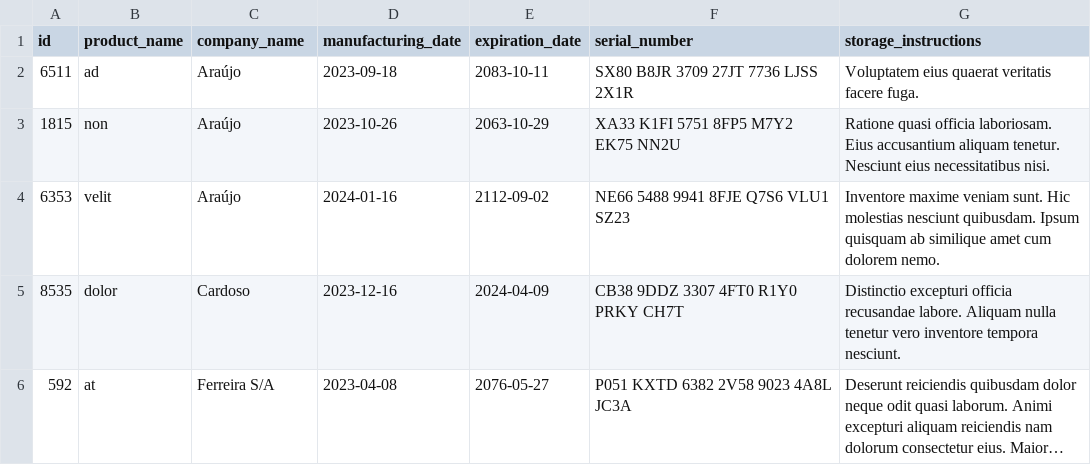
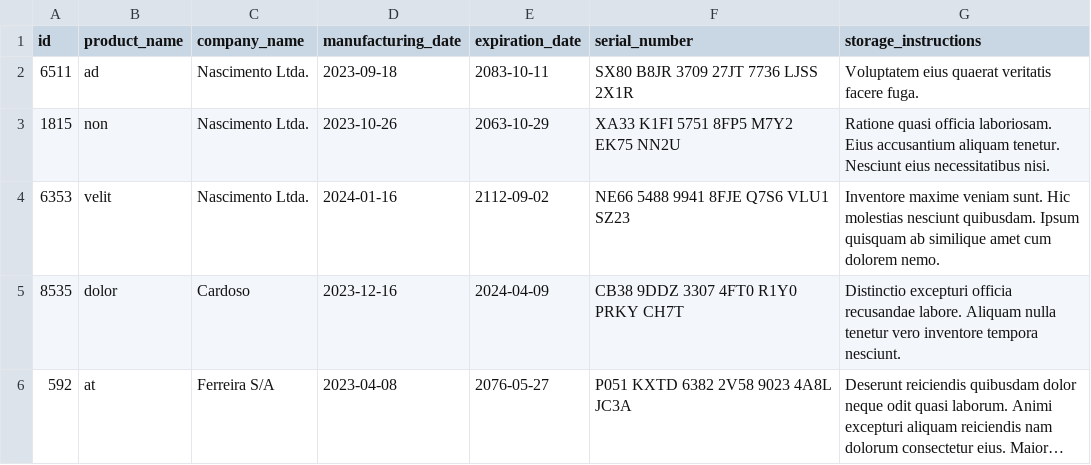
Before and after one commit to Laura2606/Inventory-report, a CSV file: inventory_report/data/inventory.csv, drawn as a sheet; long unchanged cells end in ….

```diff
--- a/inventory_report/data/inventory.csv
+++ b/inventory_report/data/inventory.csv
@@ -1,5 +1,5 @@
 id,product_name,company_name,manufacturing_date,expiration_date,serial_number,storage_instructions
-6511,ad,Araújo,2023-09-18,2083-10-11,SX80 B8JR 3709 27JT 7736 LJSS 2X1R,Voluptatem eius quaerat veritatis facere fuga.
-1815,non,Araújo,2023-10-26,2063-10-29,XA33 K1FI 5751 8FP5 M7Y2 EK75 NN2U,Ratione quasi officia laboriosam. Eius accusantium aliquam tenetur. Nesciunt eius necessitatibus nisi.
-6353,velit,Araújo,2024-01-16,2112-09-02,NE66 5488 9941 8FJE Q7S6 VLU1 SZ23,Inventore maxime veniam sunt. Hic molestias nesciunt quibusdam. Ipsum quisquam ab similique amet cum dolorem nemo.
+6511,ad,Nascimento Ltda.,2023-09-18,2083-10-11,SX80 B8JR 3709 27JT 7736 LJSS 2X1R,Voluptatem eius quaerat veritatis facere fuga.
+1815,non,Nascimento Ltda.,2023-10-26,2063-10-29,XA33 K1FI 5751 8FP5 M7Y2 EK75 NN2U,Ratione quasi officia laboriosam. Eius accusantium aliquam tenetur. Nesciunt eius necessitatibus nisi.
+6353,velit,Nascimento Ltda.,2024-01-16,2112-09-02,NE66 5488 9941 8FJE Q7S6 VLU1 SZ23,Inventore maxime veniam sunt. Hic molestias nesciunt quibusdam. Ipsum quisquam ab similique amet cum dolorem nemo.
 8535,dolor,Cardoso,2023-12-16,2024-04-09,CB38 9DDZ 3307 4FT0 R1Y0 PRKY CH7T,Distinctio excepturi officia recusandae labore. Aliquam nulla tenetur vero inventore tempora nesciunt.
```
Also changed, not shown: 3 other files.
